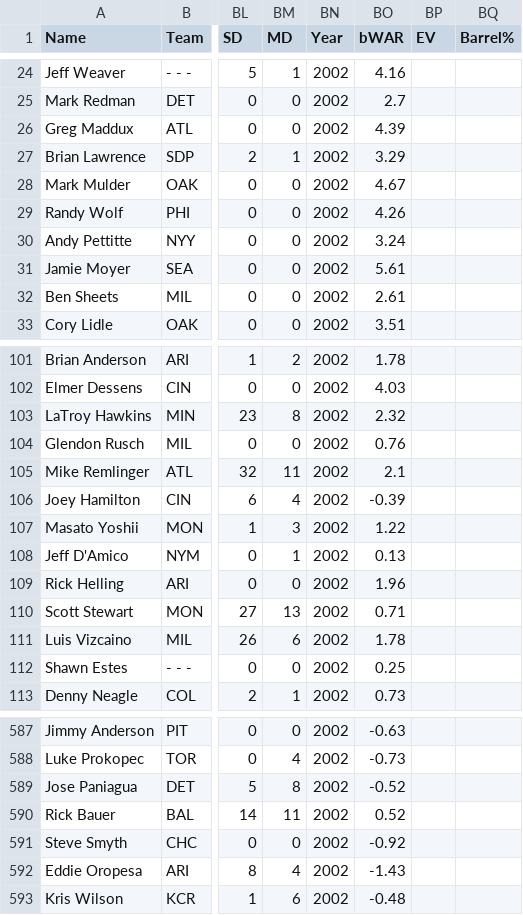
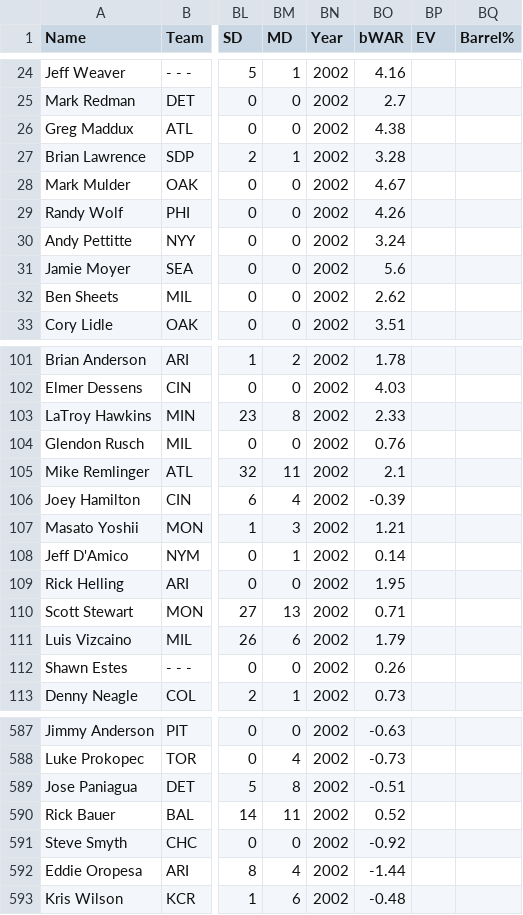
Before and after one commit to SoxSavant/custom-baseball-apps, a CSV file: data/final/pitching_final_2002.csv, drawn as a sheet; only a part is shown, gaps mark what is left out; the diff covers the shown part only; the diff names each change by its address in the sheet, - before the commit and + after, or states it on an @@ line.

```diff
--- a/data/final/pitching_final_2002.csv
+++ b/data/final/pitching_final_2002.csv
-BO26 (bWAR): 4.39
+BO26 (bWAR): 4.38
-BO27 (bWAR): 3.29
+BO27 (bWAR): 3.28
-BO31 (bWAR): 5.61
+BO31 (bWAR): 5.6
-BO32 (bWAR): 2.61
+BO32 (bWAR): 2.62
-BO103 (bWAR): 2.32
+BO103 (bWAR): 2.33
-BO107 (bWAR): 1.22
+BO107 (bWAR): 1.21
-BO108 (bWAR): 0.13
+BO108 (bWAR): 0.14
-BO109 (bWAR): 1.96
+BO109 (bWAR): 1.95
-BO111 (bWAR): 1.78
+BO111 (bWAR): 1.79
-BO112 (bWAR): 0.25
+BO112 (bWAR): 0.26
-BO589 (bWAR): -0.52
+BO589 (bWAR): -0.51
-BO592 (bWAR): -1.43
+BO592 (bWAR): -1.44
```
Also changed, not shown: 61 edited cells elsewhere in this file, data/final/hitting_final_2000.csv, data/final/pitching_final_2001.csv, 43 other files.
